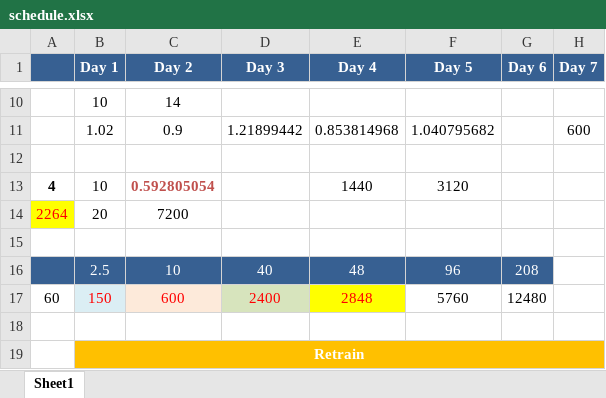
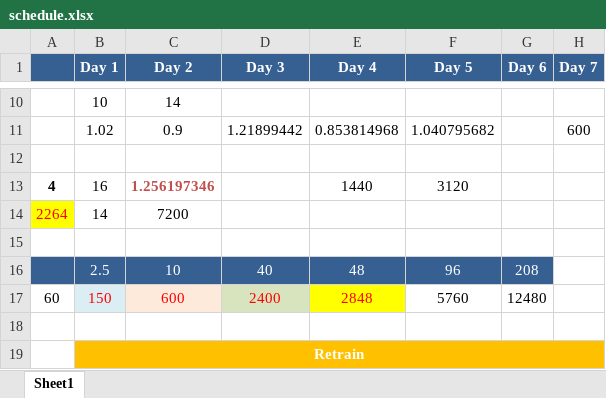
Before and after one commit to ivanliu1989/Helping-Santas-Helpers, an Excel workbook: Latest Stable Models/greedy algorithm/schedule.xlsx, sheet Sheet1, drawn as a sheet; only a part is shown, gaps mark what is left out; values as stored, in another font and other column widths than the file's, no borders; the diff names each change by its address in the sheet, - before the commit and + after, or states it on an @@ line.

```diff
--- a/Latest Stable Models/greedy algorithm/schedule.xlsx (sheet Sheet1)
+++ b/Latest Stable Models/greedy algorithm/schedule.xlsx (sheet Sheet1)
-B13 (Day 1): 10
+B13 (Day 1): 16
-C13 (Day 2): 0.592805054
+C13 (Day 2): 1.256197346
-B14 (Day 1): 20
+B14 (Day 1): 14
```
Also changed, not shown: 4 other files.
